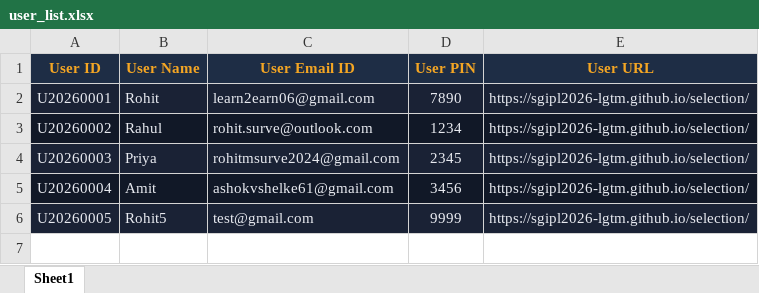
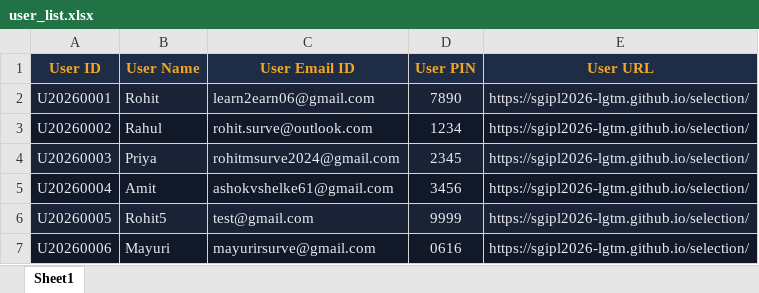
Before and after one commit to sgipl2026-lgtm/selection, an Excel workbook: user_list.xlsx, sheet Sheet1, drawn as a sheet; values as stored, in another font and other column widths than the file's, no borders; the diff names each change by its address in the sheet, - before the commit and + after, or states it on an @@ line.

```diff
--- a/user_list.xlsx (sheet Sheet1)
+++ b/user_list.xlsx (sheet Sheet1)
+row 7: U20260006 | Mayuri | mayurirsurve@gmail.com | 0616 | https://sgipl2026-lgtm.github.io/selection/
```
Also changed, not shown: 1 other file.
